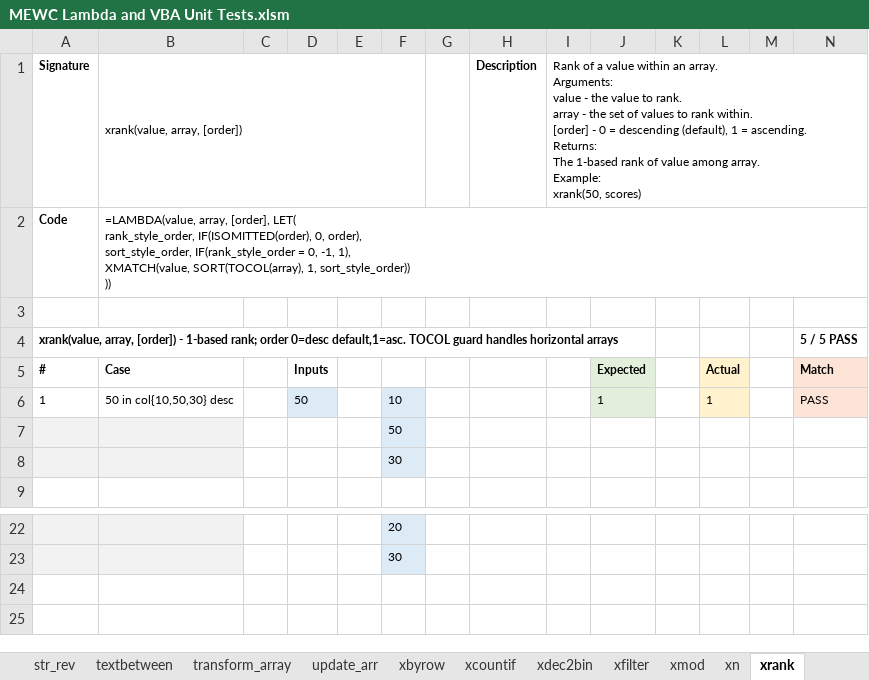
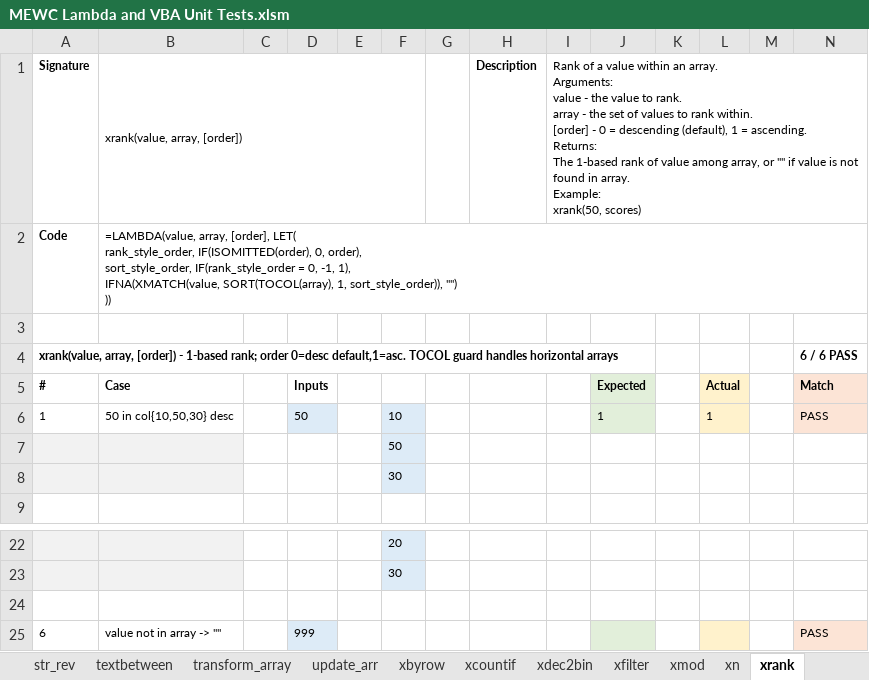
Before and after one commit to Eric-Ashton/mewc-lambdas, an Excel workbook: MEWC Lambda and VBA Unit Tests.xlsm, sheet xrank, drawn as a sheet; only a part is shown, gaps mark what is left out; values as stored, in another font and other column widths than the file's, no borders; 1 other sheet too large or unreadable and not compared; ↵ is a line break in a cell; the diff names each change by its address in the sheet, - before the commit and + after, or states it on an @@ line.

Commit message:
Add test cases for the 12 #N/A-fallback changes
One case per lambda on its test sheet, confirming the new fallback:
"" for the IFNA misses (biggest, smallest, die_pips, rotate_arrow,
label_lookup, xrank, shift_arr, arrow_trip dir), "X" for out-of-bounds
starts (arrow_trip, route_cost), and a real #VALUE! (checked via
ERROR.TYPE=3) for the invalid-input cases (transform_array, xsequence,
xtocol). Per-sheet PASS tallies bumped. Verified in Excel after
import_lambdas: all sheets green.

```diff
--- a/MEWC Lambda and VBA Unit Tests.xlsm (sheet xrank)
+++ b/MEWC Lambda and VBA Unit Tests.xlsm (sheet xrank)
-I1: …value among array. ↵ Example:…
+I1: …value among array, or "" if value is not found in array. ↵ Example:…
-B2 (xrank(value, array, [order])): …-1, 1), ↵ XMATCH(value, SORT(TOCOL(array), 1, sort_style_order)) ↵ ))
+B2 (xrank(value, array, [order])): …-1, 1), ↵ IFNA(XMATCH(value, SORT(TOCOL(array), 1, sort_style_order)), "") ↵ ))
-N4: 5 / 5 PASS
+N4: 6 / 6 PASS
+row 24: (empty)
+row 25: 6 | value not in array -> "" |  | 999 |  |  |  |  |  |  |  |  |  | PASS
```
Also changed, not shown: sheet test_summary, sheet Lamb, sheet xsequence, sheet arrow_trip, sheet smallest, sheet biggest, 7 more sheets.
